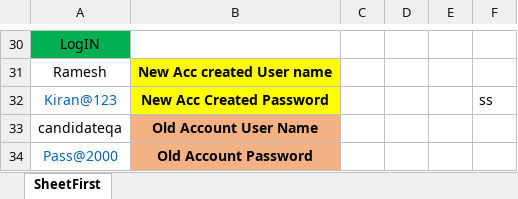
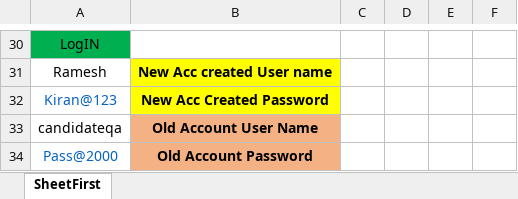
Before and after one commit to sangaleautomation/Maven_Block_Armour_Project1, an Excel workbook: Maven_Block_Armour/src/main/resources/Data/Block1.xlsx, sheet SheetFirst, drawn as a sheet; only a part is shown, gaps mark what is left out; values as stored, in another font and other column widths than the file's, no borders; the diff names each change by its address in the sheet, - before the commit and + after, or states it on an @@ line.

```diff
--- a/Maven_Block_Armour/src/main/resources/Data/Block1.xlsx (sheet SheetFirst)
+++ b/Maven_Block_Armour/src/main/resources/Data/Block1.xlsx (sheet SheetFirst)
-F32: ss
+F32: (empty)
```
Also changed, not shown: 28 other files.
